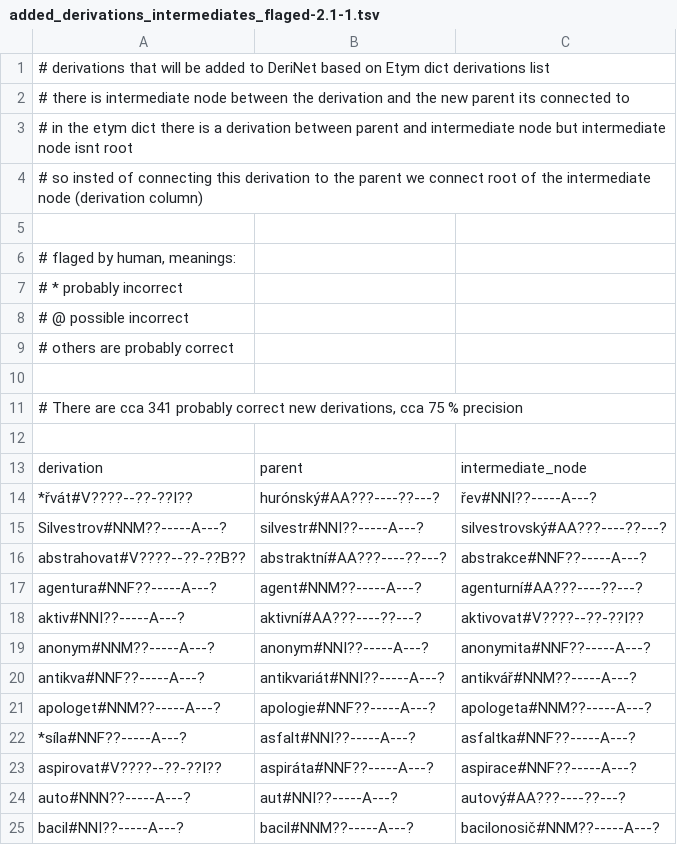
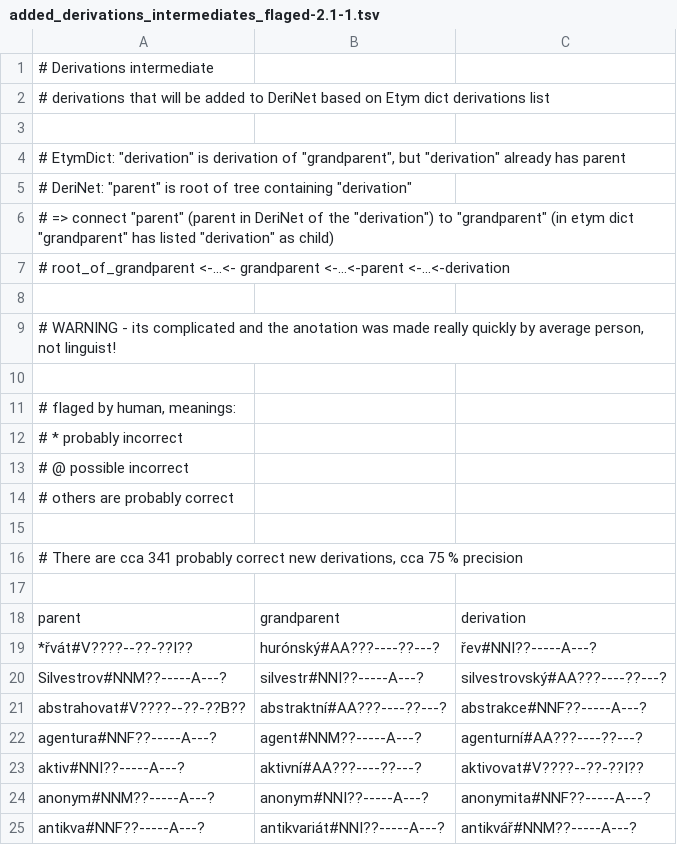
Before and after one commit to vidraj/derinet, a TSV file: tools/experiments/etymology_papacek/added_derivations_intermediates_flaged-2.1-1.tsv, drawn as a sheet; only a part is shown; the shorter side is filled out with more unchanged rows.

Commit message:
Add reports on added derivations
Direct - the derivation is a root of some tree -> connect it directly
Intermediate - the derivation is not root -> connect the root of the
derivation insted (the whole tree contatining the derivation)

Srov - kategory 'srov' from the etymological dictionary. Based on
various types of similarity, not just derivations.

```diff
--- a/tools/experiments/etymology_papacek/added_derivations_intermediates_flaged-2.1-1.tsv
+++ b/tools/experiments/etymology_papacek/added_derivations_intermediates_flaged-2.1-1.tsv
@@ -1,5 +1,10 @@
+# Derivations intermediate
 # derivations that will be added to DeriNet based on Etym dict derivations list
-# there is intermediate node between the derivation and the new parent its connected to
-# in the etym dict there is a derivation between parent and intermediate node but intermediate node isnt root
-# so insted of connecting this derivation to the parent we connect root of the intermediate node (derivation column)
+
+# EtymDict: "derivation" is derivation of "grandparent", but "derivation" already has parent
+# DeriNet: "parent" is root of tree containing "derivation"
+# => connect "parent" (parent in DeriNet of the "derivation") to "grandparent" (in etym dict "grandparent" has listed "derivation" as child)
+# root_of_grandparent <-...<- grandparent <-...<-parent <-...<-derivation
+
+# WARNING - its complicated and the anotation was made really quickly by average person, not linguist!
 
@@ -12,3 +17,3 @@
 
-derivation	parent	intermediate_node
+parent	grandparent	derivation
 *řvát#V????--??-??I??	hurónský#AA???----??---?	řev#NNI??-----A---?
```
Also changed, not shown: tools/experiments/etymology_papacek/added_derivations_direct_flaged-2.1-1.tsv, 2 other files.
